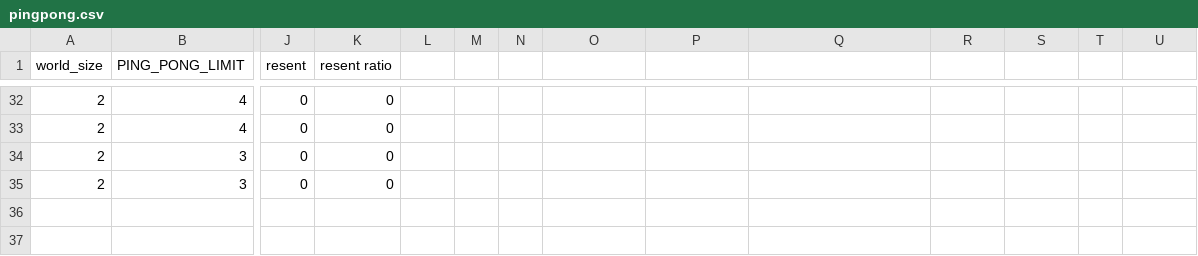
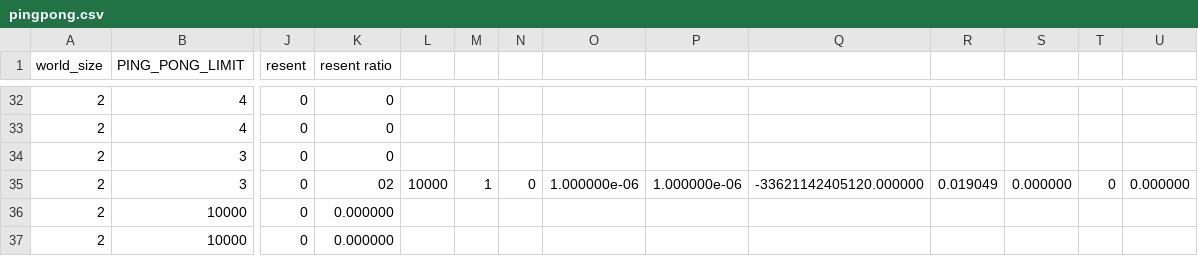
Before and after one commit to smallcat9603/data-compression, a CSV file: impl/pingpong.csv, drawn as a sheet; only a part is shown, gaps mark what is left out; rows hold the shown columns only; the diff names each change by its address in the sheet, - before the commit and + after, or states it on an @@ line.

```diff
--- a/impl/pingpong.csv
+++ b/impl/pingpong.csv
-K35 (resent ratio): 0
+K35 (resent ratio): 02
-L35: (empty)
+L35: 10000
-M35: (empty)
+M35: 1
-N35: (empty)
+N35: 0
-O35: (empty)
+O35: 1.000000e-06
-P35: (empty)
+P35: 1.000000e-06
-Q35: (empty)
+Q35: -33621142405120.000000
-R35: (empty)
+R35: 0.019049
-S35: (empty)
+S35: 0.000000
-T35: (empty)
+T35: 0
-U35: (empty)
+U35: 0.000000
+row 36: 2 | 10000 | 0 | 0.000000
+row 37: 2 | 10000 | 0 | 0.000000
```
Also changed, not shown: 3 other files.
